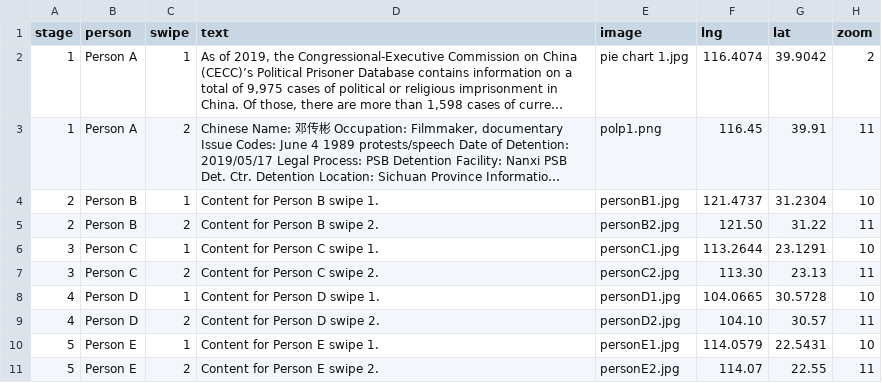
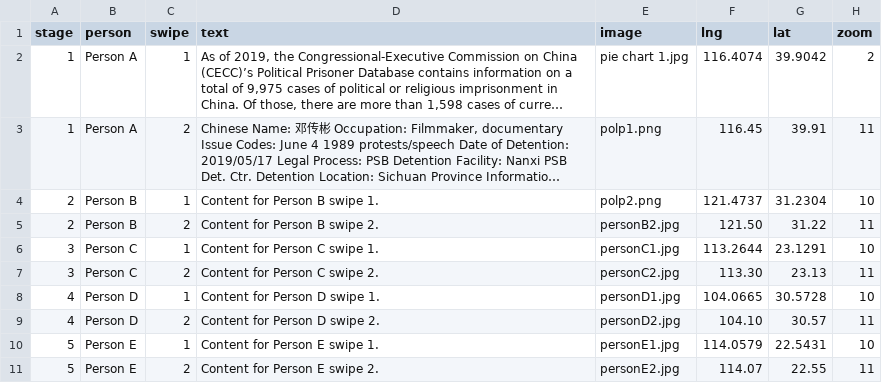
Before and after one commit to Oukangneng/TrackingPoliticalPrisoners, a CSV file: data/data.csv, drawn as a sheet; long unchanged cells end in …; the diff names each change by its address in the sheet, - before the commit and + after, or states it on an @@ line.

Commit message:
Update data.csv

```diff
--- a/data/data.csv
+++ b/data/data.csv
-E4 (image): personB1.jpg
+E4 (image): polp2.png
```
